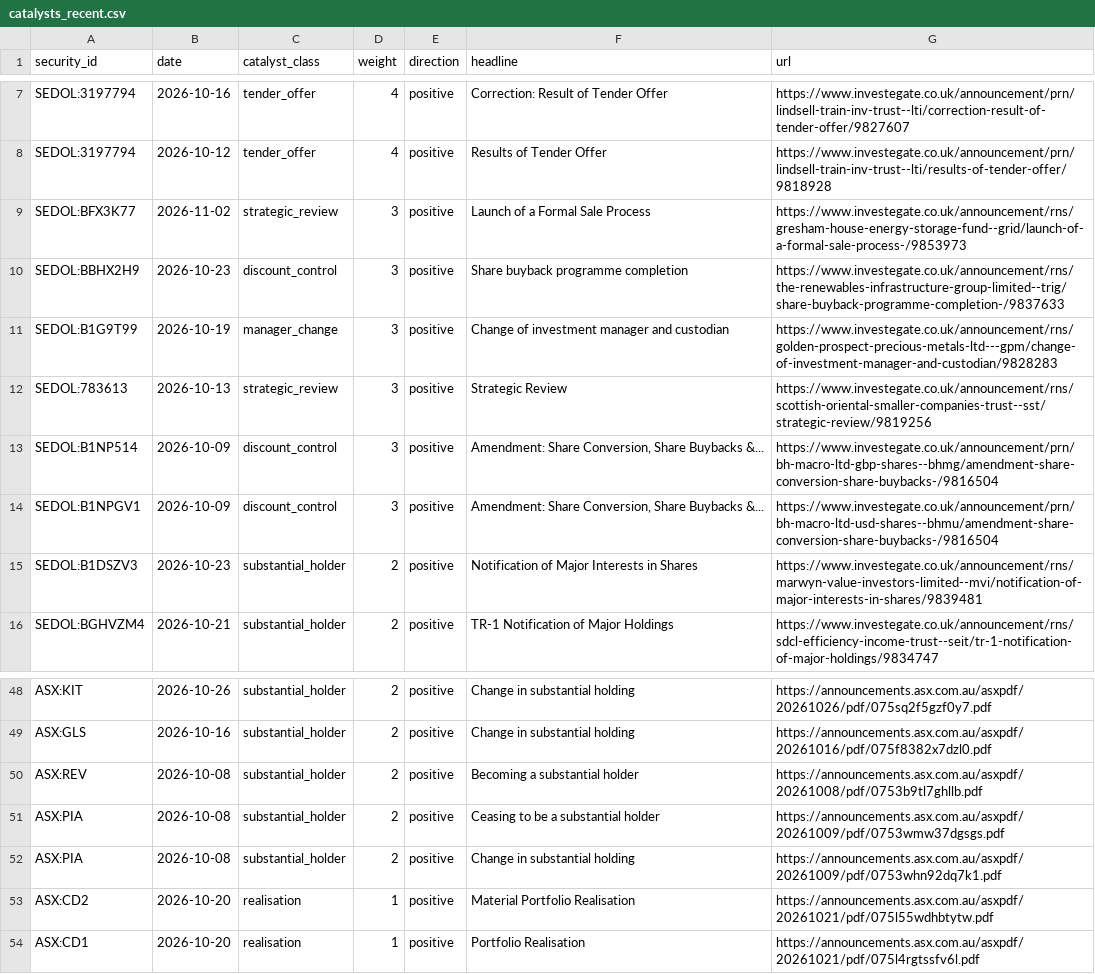
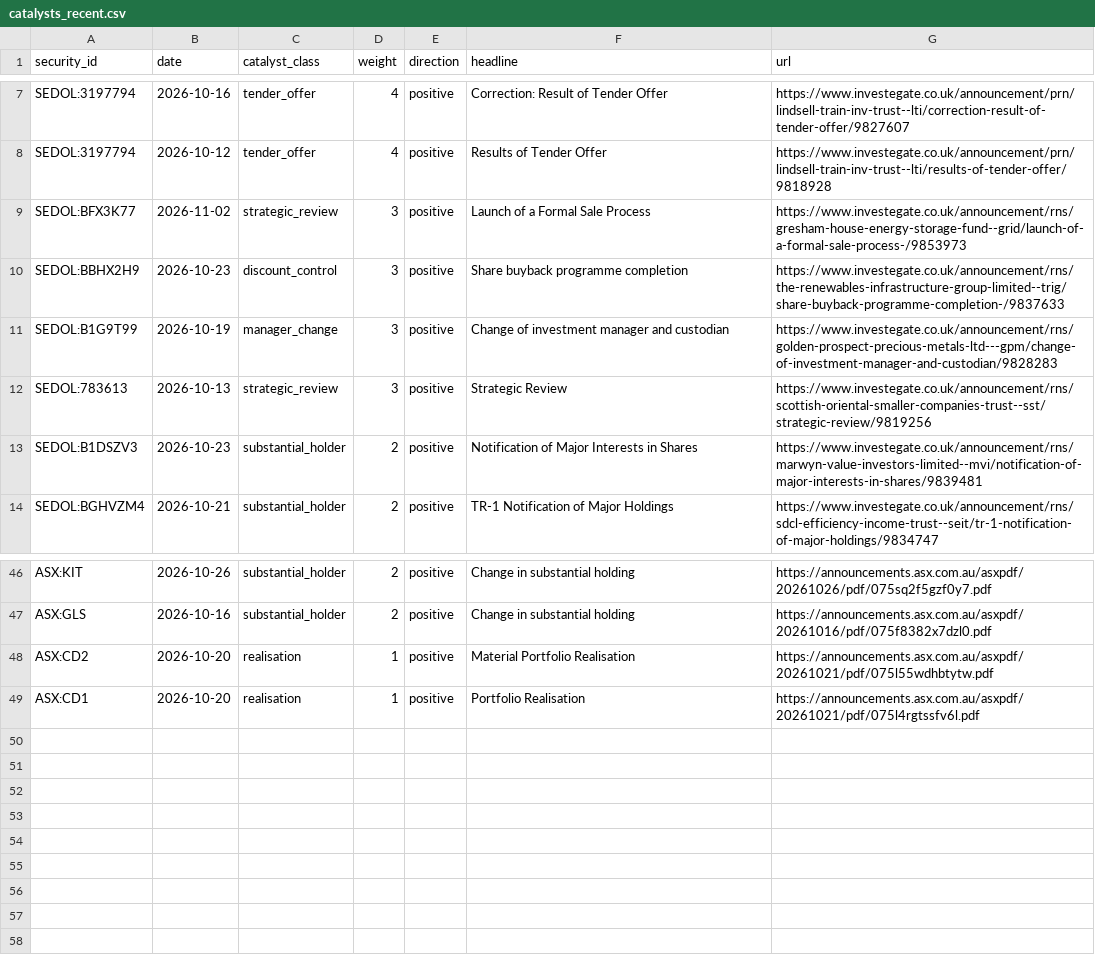
Before and after one commit to hdcapital/cef-research, a CSV file: outputs/live/catalysts_recent.csv, drawn as a sheet; only a part is shown, gaps mark what is left out.

```diff
--- a/outputs/live/catalysts_recent.csv
+++ b/outputs/live/catalysts_recent.csv
@@ -12,4 +12,2 @@ SEDOL:B1G9T99,2026-10-19,manager_change,3,positive,Change of investment manager
 SEDOL:783613,2026-10-13,strategic_review,3,positive,Strategic Review,https://www.investegate.co.uk/announcement/rns/scottish-oriental-smaller-companies-trust--sst/strategic-review/9819256
-SEDOL:B1NP514,2026-10-09,discount_control,3,positive,"Amendment: Share Conversion, Share Buybacks &...",https://www.investegate.co.uk/announcement/prn/bh-macro-ltd-gbp-shares--bhmg/amendment-share-conversion-share-buybacks-/9816504
-SEDOL:B1NPGV1,2026-10-09,discount_control,3,positive,"Amendment: Share Conversion, Share Buybacks &...",https://www.investegate.co.uk/announcement/prn/bh-macro-ltd-usd-shares--bhmu/amendment-share-conversion-share-buybacks-/9816504
 SEDOL:B1DSZV3,2026-10-23,substantial_holder,2,positive,Notification of Major Interests in Shares,https://www.investegate.co.uk/announcement/rns/marwyn-value-investors-limited--mvi/notification-of-major-interests-in-shares/9839481
@@ -49,5 +47,2 @@ ASX:KIT,2026-10-26,substantial_holder,2,positive,Change in substantial holding,h
 ASX:GLS,2026-10-16,substantial_holder,2,positive,Change in substantial holding,https://announcements.asx.com.au/asxpdf/20261016/pdf/075f8382x7dzl0.pdf
-ASX:REV,2026-10-08,substantial_holder,2,positive,Becoming a substantial holder,https://announcements.asx.com.au/asxpdf/20261008/pdf/0753b9tl7ghllb.pdf
-ASX:PIA,2026-10-08,substantial_holder,2,positive,Ceasing to be a substantial holder,https://announcements.asx.com.au/asxpdf/20261009/pdf/0753wmw37dgsgs.pdf
-ASX:PIA,2026-10-08,substantial_holder,2,positive,Change in substantial holding,https://announcements.asx.com.au/asxpdf/20261009/pdf/0753whn92dq7k1.pdf
 ASX:CD2,2026-10-20,realisation,1,positive,Material Portfolio Realisation,https://announcements.asx.com.au/asxpdf/20261021/pdf/075l55wdhbtytw.pdf
```
Also changed, not shown: outputs/live/ideas_latest.csv, outputs/live/nav_quarantine.csv, 13 other files.
